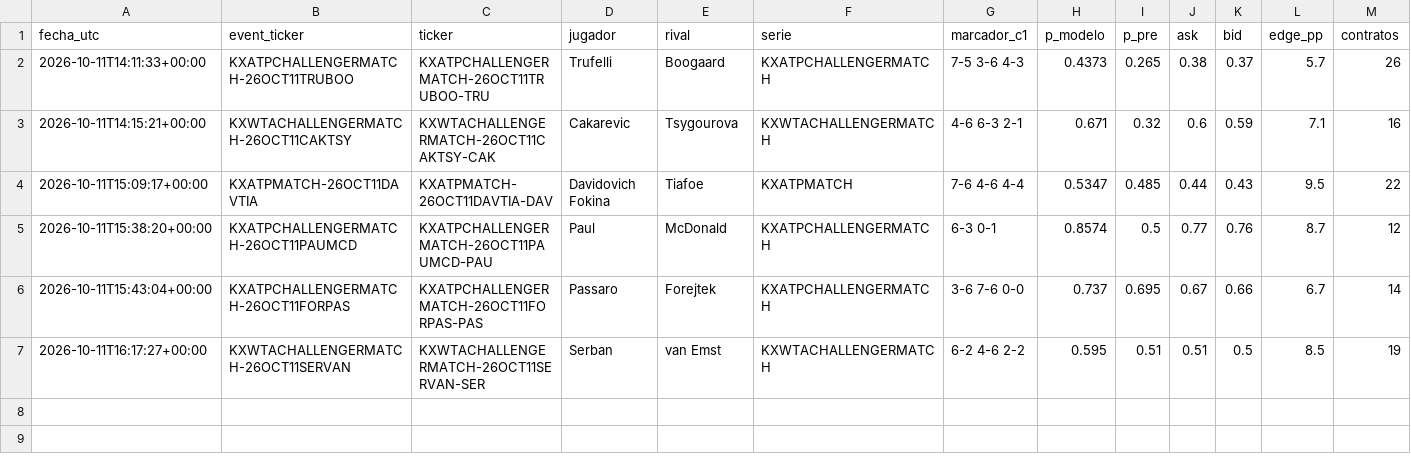
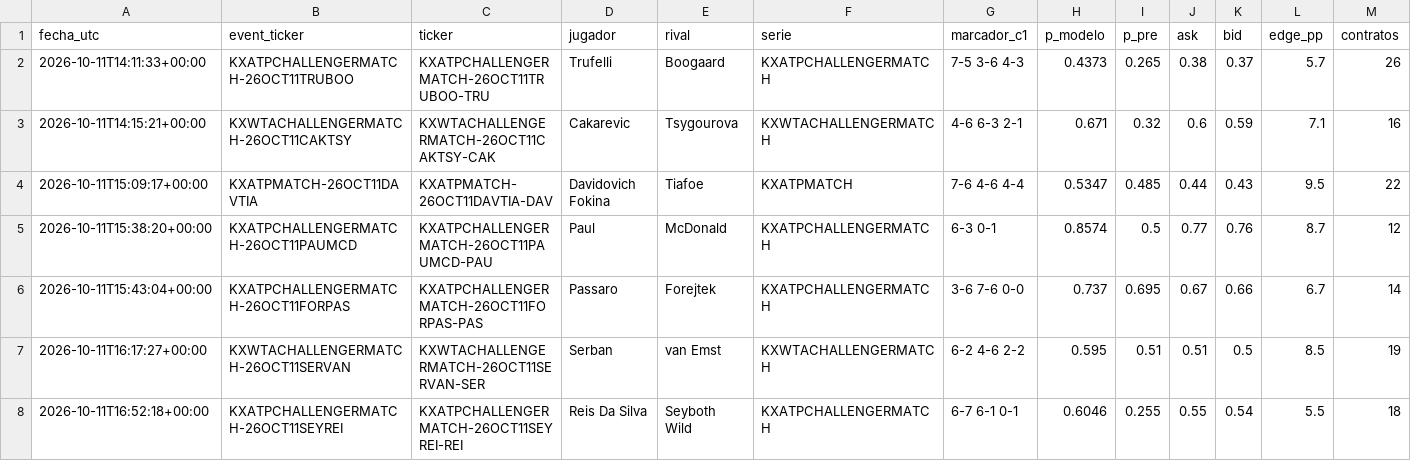
Before and after one commit to dineroforever/tenis-alertas, a CSV file: ks_entradas.csv, drawn as a sheet; only a part is shown; rows hold the shown columns only; the diff names each change by its address in the sheet, - before the commit and + after, or states it on an @@ line.

```diff
--- a/ks_entradas.csv
+++ b/ks_entradas.csv
+row 8: 2026-10-11T16:52:18+00:00 | KXATPCHALLENGERMATCH-26OCT11SEYREI | KXATPCHALLENGERMATCH-26OCT11SEYREI-REI | Reis Da Silva | Seyboth Wild | KXATPCHALLENGERMATCH | 6-7 6-1 0-1 | 0.6046 | 0.255 | 0.55 | 0.54 | 5.5 | 18
```
Also changed, not shown: ks_salidas.csv, 1 other file.
